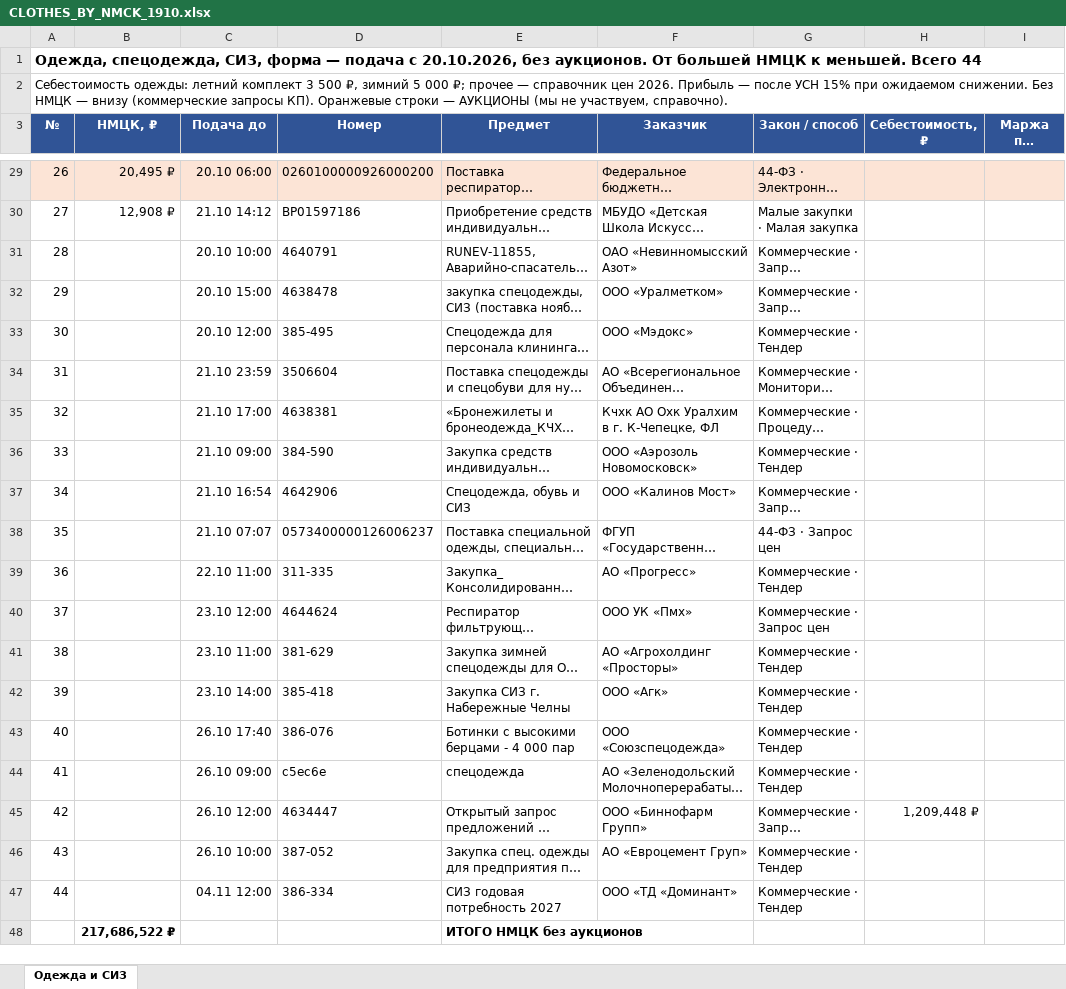
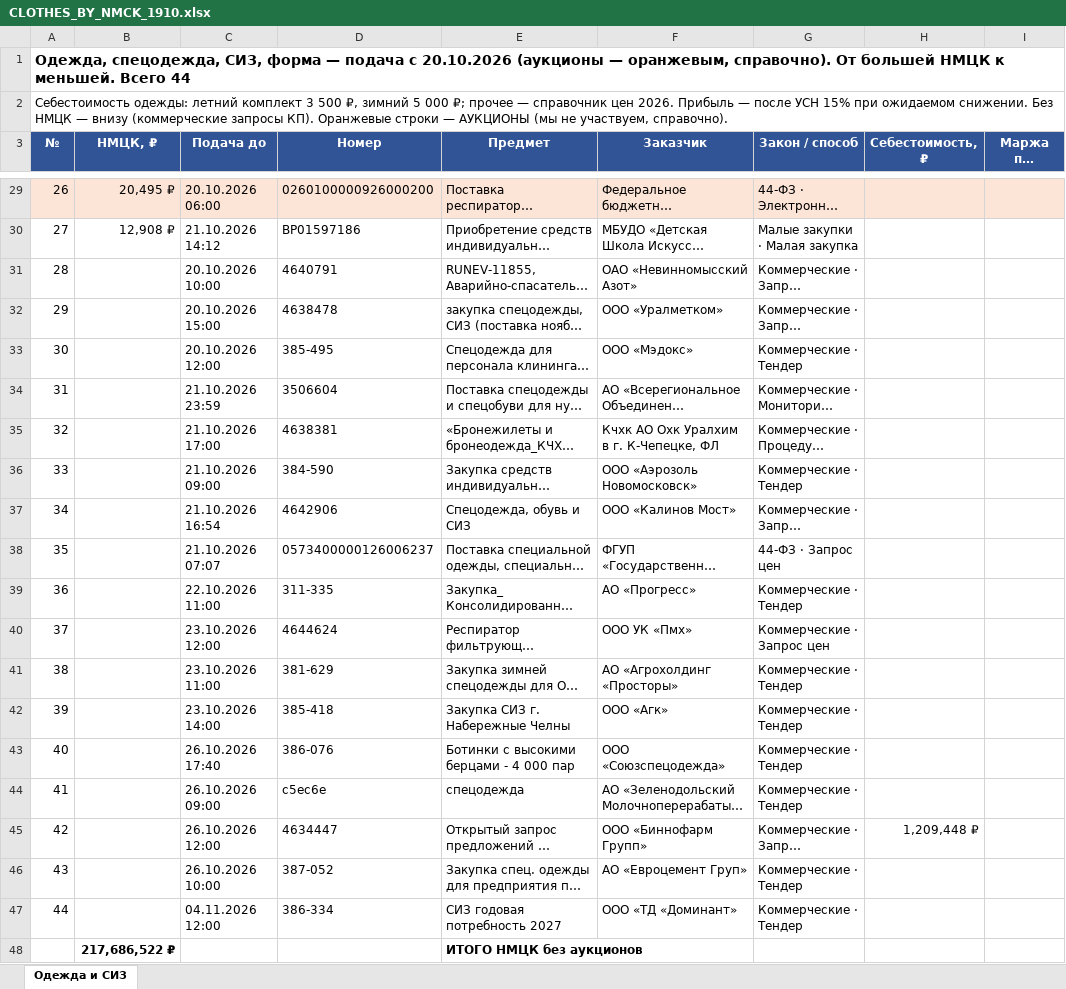
Before and after one commit to arorlov93/Tender-RUS-, an Excel workbook: CLOTHES_BY_NMCK_1910.xlsx, sheet Одежда и СИЗ, drawn as a sheet; only a part is shown, gaps mark what is left out; long unchanged cells end in …; values as stored, in another font and other column widths than the file's, no borders; the diff covers the shown part only; the diff names each change by its address in the sheet, - before the commit and + after, or states it on an @@ line.

```diff
--- a/CLOTHES_BY_NMCK_1910.xlsx (sheet Одежда и СИЗ)
+++ b/CLOTHES_BY_NMCK_1910.xlsx (sheet Одежда и СИЗ)
-A1 (№): …подача с 20.10.2026, без аукционов. От большей…
+A1 (№): …подача с 20.10.2026 (аукционы — оранжевым, справочно). От большей…
-C29 (Подача до): 20.10 06:00
+C29 (Подача до): 20.10.2026 06:00
-C30 (Подача до): 21.10 14:12
+C30 (Подача до): 21.10.2026 14:12
-C31 (Подача до): 20.10 10:00
+C31 (Подача до): 20.10.2026 10:00
-C32 (Подача до): 20.10 15:00
+C32 (Подача до): 20.10.2026 15:00
-C33 (Подача до): 20.10 12:00
+C33 (Подача до): 20.10.2026 12:00
-C34 (Подача до): 21.10 23:59
+C34 (Подача до): 21.10.2026 23:59
-C35 (Подача до): 21.10 17:00
+C35 (Подача до): 21.10.2026 17:00
-C36 (Подача до): 21.10 09:00
+C36 (Подача до): 21.10.2026 09:00
-C37 (Подача до): 21.10 16:54
+C37 (Подача до): 21.10.2026 16:54
-C38 (Подача до): 21.10 07:07
+C38 (Подача до): 21.10.2026 07:07
-C39 (Подача до): 22.10 11:00
+C39 (Подача до): 22.10.2026 11:00
-C40 (Подача до): 23.10 12:00
+C40 (Подача до): 23.10.2026 12:00
-C41 (Подача до): 23.10 11:00
+C41 (Подача до): 23.10.2026 11:00
-C42 (Подача до): 23.10 14:00
+C42 (Подача до): 23.10.2026 14:00
-C43 (Подача до): 26.10 17:40
+C43 (Подача до): 26.10.2026 17:40
-C44 (Подача до): 26.10 09:00
+C44 (Подача до): 26.10.2026 09:00
-C45 (Подача до): 26.10 12:00
+C45 (Подача до): 26.10.2026 12:00
-C46 (Подача до): 26.10 10:00
+C46 (Подача до): 26.10.2026 10:00
-C47 (Подача до): 04.11 12:00
+C47 (Подача до): 04.11.2026 12:00
```
Also changed, not shown: 25 edited cells elsewhere in this sheet, 1 other file.
